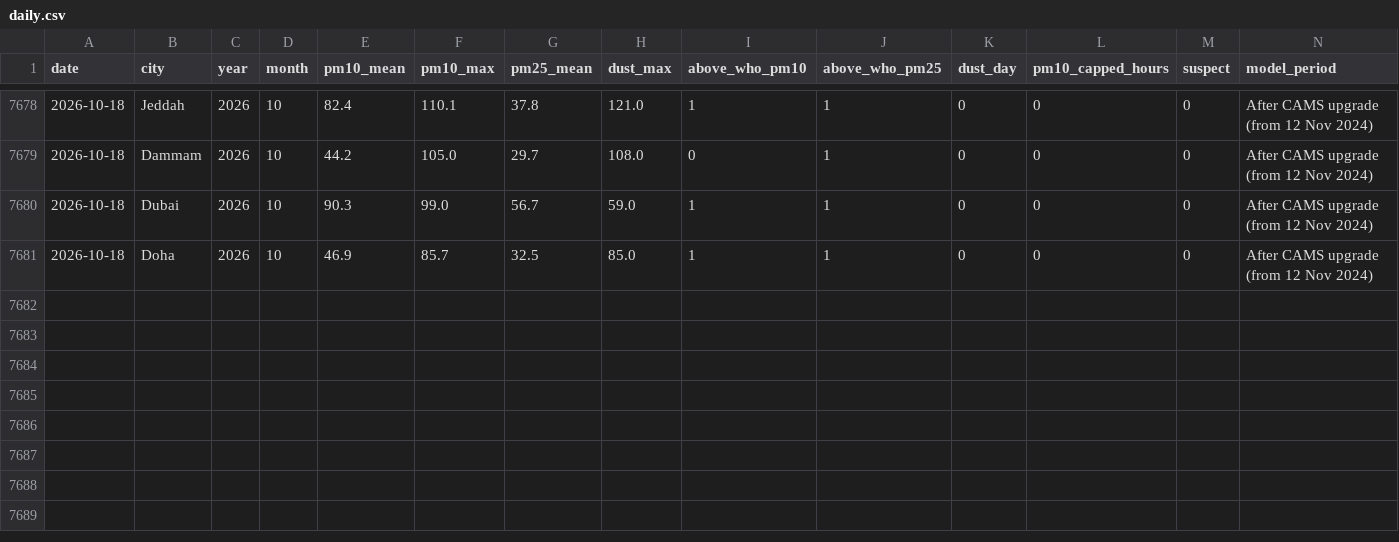
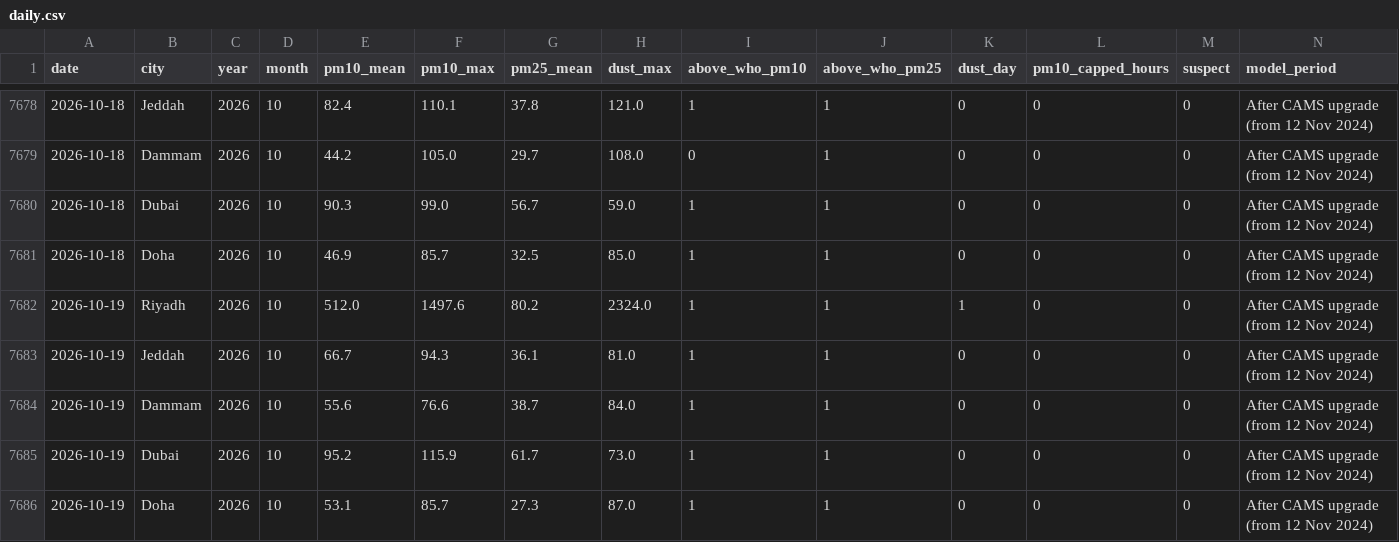
Before and after one commit to khaledbinkhunein/riyadh-air-quality, a CSV file: data/daily.csv, drawn as a sheet; only a part is shown, gaps mark what is left out; the diff names each change by its address in the sheet, - before the commit and + after, or states it on an @@ line.

Commit message:
Data through 2026-10-19

```diff
--- a/data/daily.csv
+++ b/data/daily.csv
+row 7682: 2026-10-19 | Riyadh | 2026 | 10 | 512.0 | 1497.6 | 80.2 | 2324.0 | 1 | 1 | 1 | 0 | 0 | After CAMS upgrade (from 12 Nov 2024)
+row 7683: 2026-10-19 | Jeddah | 2026 | 10 | 66.7 | 94.3 | 36.1 | 81.0 | 1 | 1 | 0 | 0 | 0 | After CAMS upgrade (from 12 Nov 2024)
+row 7684: 2026-10-19 | Dammam | 2026 | 10 | 55.6 | 76.6 | 38.7 | 84.0 | 1 | 1 | 0 | 0 | 0 | After CAMS upgrade (from 12 Nov 2024)
+row 7685: 2026-10-19 | Dubai | 2026 | 10 | 95.2 | 115.9 | 61.7 | 73.0 | 1 | 1 | 0 | 0 | 0 | After CAMS upgrade (from 12 Nov 2024)
+row 7686: 2026-10-19 | Doha | 2026 | 10 | 53.1 | 85.7 | 27.3 | 87.0 | 1 | 1 | 0 | 0 | 0 | After CAMS upgrade (from 12 Nov 2024)
```
Also changed, not shown: data/summary.csv.
